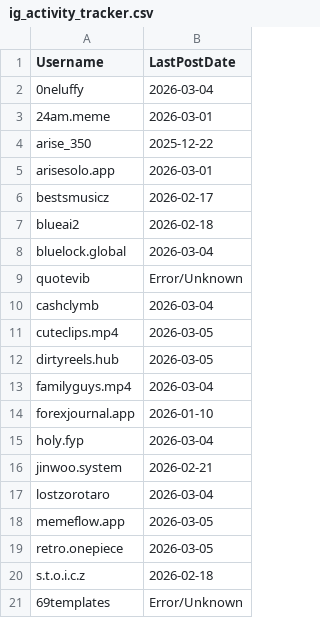
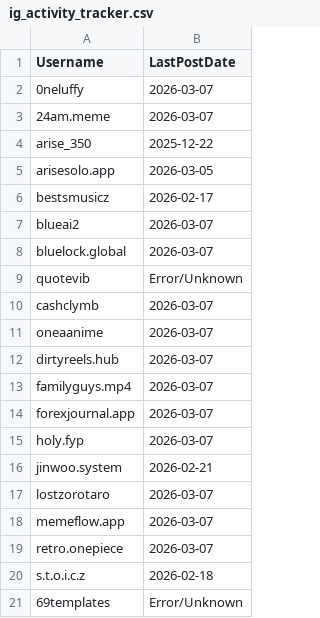
Before and after one commit to Trying-1/IG_dashboard, a CSV file: data/ig_activity_tracker.csv, drawn as a sheet; only a part is shown; the diff covers the shown part only.

```diff
--- a/data/ig_activity_tracker.csv
+++ b/data/ig_activity_tracker.csv
@@ -1,20 +1,20 @@
 Username,LastPostDate
-0neluffy,2026-03-04
-24am.meme,2026-03-01
+0neluffy,2026-03-07
+24am.meme,2026-03-07
 arise_350,2025-12-22
-arisesolo.app,2026-03-01
+arisesolo.app,2026-03-05
 bestsmusicz,2026-02-17
-blueai2,2026-02-18
-bluelock.global,2026-03-04
+blueai2,2026-03-07
+bluelock.global,2026-03-07
 quotevib,Error/Unknown
-cashclymb,2026-03-04
-cuteclips.mp4,2026-03-05
-dirtyreels.hub,2026-03-05
-familyguys.mp4,2026-03-04
-forexjournal.app,2026-01-10
-holy.fyp,2026-03-04
+cashclymb,2026-03-07
+oneaanime,2026-03-07
+dirtyreels.hub,2026-03-07
+familyguys.mp4,2026-03-07
+forexjournal.app,2026-03-07
+holy.fyp,2026-03-07
 jinwoo.system,2026-02-21
-lostzorotaro,2026-03-04
-memeflow.app,2026-03-05
-retro.onepiece,2026-03-05
+lostzorotaro,2026-03-07
+memeflow.app,2026-03-07
+retro.onepiece,2026-03-07
 s.t.o.i.c.z,2026-02-18
```
Also changed, not shown: 6 edited cells elsewhere in this file, data/accounts.csv, data/daily_backups/growth_log_2026-03-05.csv, 7 other files.
